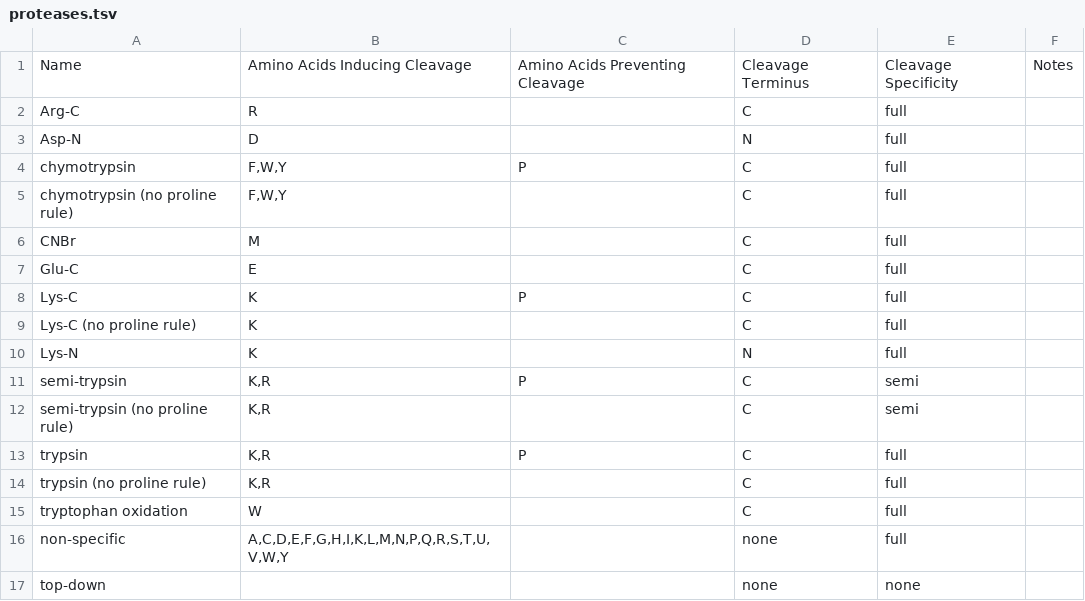
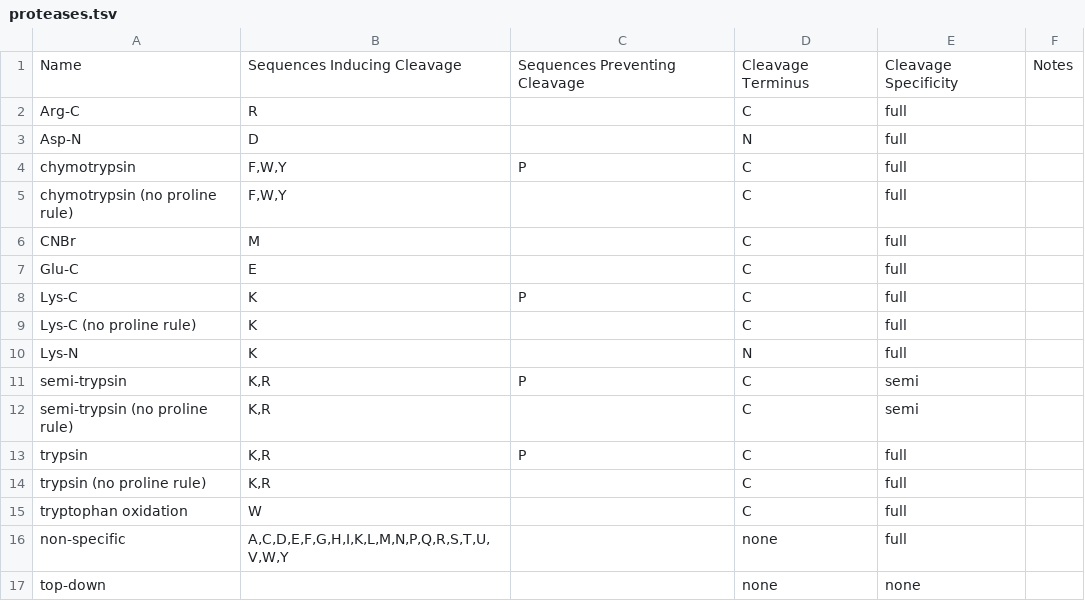
Before and after one commit to cwenger/Morpheus, a TSV file: Morpheus/proteases.tsv, drawn as a sheet.

Commit message:
"Amino acids" to "sequences" in proteases.tsv header since multi–amino acid sites are now allowed.

```diff
--- a/Morpheus/proteases.tsv
+++ b/Morpheus/proteases.tsv
@@ -1,2 +1,2 @@
-Name	Amino Acids Inducing Cleavage	Amino Acids Preventing Cleavage	Cleavage Terminus	Cleavage Specificity	Notes
+Name	Sequences Inducing Cleavage	Sequences Preventing Cleavage	Cleavage Terminus	Cleavage Specificity	Notes
 Arg-C	R		C	full
```
